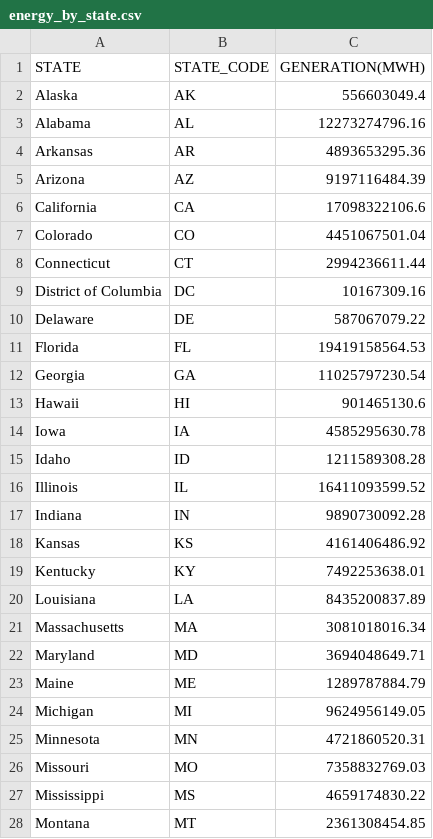
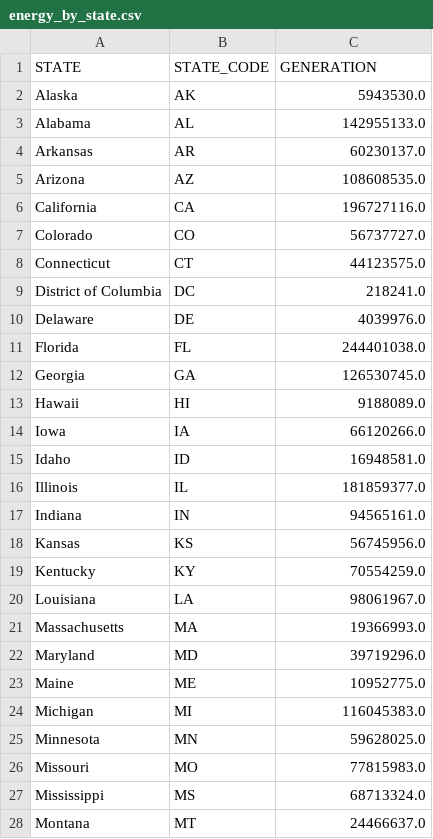
Before and after one commit to antiarcushorton/CSE5544, a CSV file: energy_by_state.csv, drawn as a sheet; only a part is shown; the diff covers the shown part only.

Commit message:
Add files via upload

```diff
--- a/energy_by_state.csv
+++ b/energy_by_state.csv
@@ -1,28 +1,28 @@
-STATE,STATE_CODE,GENERATION(MWH)
-Alaska,AK,556603049.4
-Alabama,AL,12273274796.16
-Arkansas,AR,4893653295.36
-Arizona,AZ,9197116484.39
-California,CA,17098322106.6
-Colorado,CO,4451067501.04
-Connecticut,CT,2994236611.44
-District of Columbia,DC,10167309.16
-Delaware,DE,587067079.22
-Florida,FL,19419158564.53
-Georgia,GA,11025797230.54
-Hawaii,HI,901465130.6
-Iowa,IA,4585295630.78
-Idaho,ID,1211589308.28
-Illinois,IL,16411093599.52
-Indiana,IN,9890730092.28
-Kansas,KS,4161406486.92
-Kentucky,KY,7492253638.01
-Louisiana,LA,8435200837.89
-Massachusetts,MA,3081018016.34
-Maryland,MD,3694048649.71
-Maine,ME,1289787884.79
-Michigan,MI,9624956149.05
-Minnesota,MN,4721860520.31
-Missouri,MO,7358832769.03
-Mississippi,MS,4659174830.22
-Montana,MT,2361308454.85
+STATE,STATE_CODE,GENERATION
+Alaska,AK,5943530.0
+Alabama,AL,142955133.0
+Arkansas,AR,60230137.0
+Arizona,AZ,108608535.0
+California,CA,196727116.0
+Colorado,CO,56737727.0
+Connecticut,CT,44123575.0
+District of Columbia,DC,218241.0
+Delaware,DE,4039976.0
+Florida,FL,244401038.0
+Georgia,GA,126530745.0
+Hawaii,HI,9188089.0
+Iowa,IA,66120266.0
+Idaho,ID,16948581.0
+Illinois,IL,181859377.0
+Indiana,IN,94565161.0
+Kansas,KS,56745956.0
+Kentucky,KY,70554259.0
+Louisiana,LA,98061967.0
+Massachusetts,MA,19366993.0
+Maryland,MD,39719296.0
+Maine,ME,10952775.0
+Michigan,MI,116045383.0
+Minnesota,MN,59628025.0
+Missouri,MO,77815983.0
+Mississippi,MS,68713324.0
+Montana,MT,24466637.0
```
Also changed, not shown: 24 edited cells elsewhere in this file.
